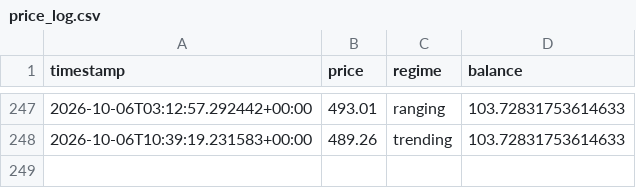
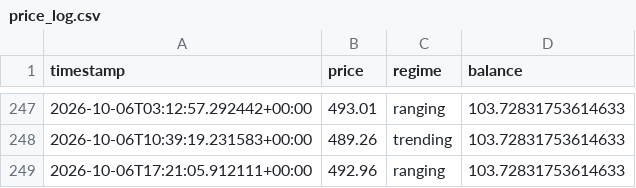
Before and after one commit to Gamaleryani/luno_bot, a CSV file: logs/sol_range_1h/price_log.csv, drawn as a sheet; only a part is shown, gaps mark what is left out.

```diff
--- a/logs/sol_range_1h/price_log.csv
+++ b/logs/sol_range_1h/price_log.csv
@@ -248 +248,2 @@ timestamp,price,regime,balance
 2026-10-06T10:39:19.231583+00:00,489.26,trending,103.72831753614633
+2026-10-06T17:21:05.912111+00:00,492.96,ranging,103.72831753614633
```
Also changed, not shown: 1 other file.
